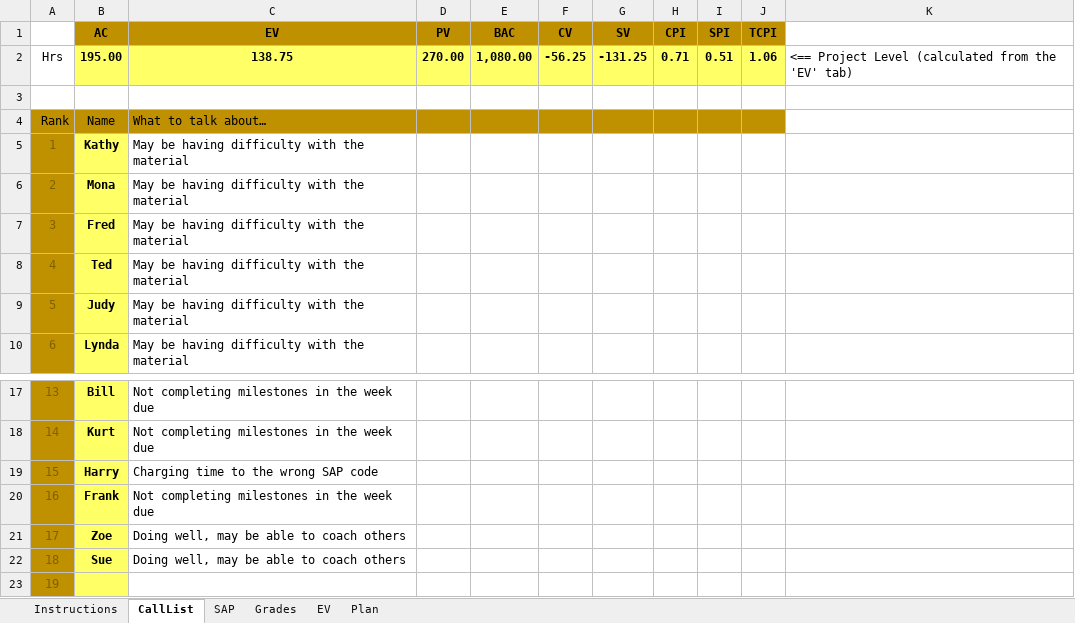
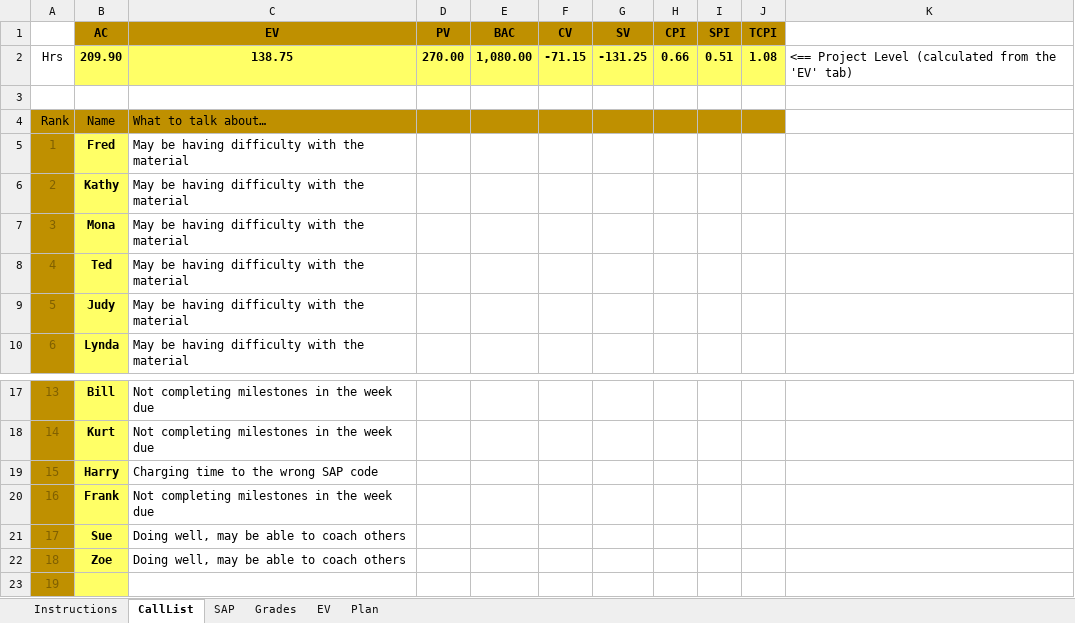
Before and after one commit to gbw905/CrunchThePeople1, an Excel workbook: EV Sample.xlsx, sheet CallList, drawn as a sheet; only a part is shown, gaps mark what is left out; values as stored, in another font and other column widths than the file's, no borders; the diff names each change by its address in the sheet, - before the commit and + after, or states it on an @@ line.

```diff
--- a/EV Sample.xlsx (sheet CallList)
+++ b/EV Sample.xlsx (sheet CallList)
-B2 (AC): 195.00
+B2 (AC): 209.90
-F2 (CV): -56.25
+F2 (CV): -71.15
-H2 (CPI): 0.71
+H2 (CPI): 0.66
-J2 (TCPI): 1.06
+J2 (TCPI): 1.08
-B5 (AC): Kathy
+B5 (AC): Fred
-B6 (AC): Mona
+B6 (AC): Kathy
-B7 (AC): Fred
+B7 (AC): Mona
-B21 (AC): Zoe
+B21 (AC): Sue
-B22 (AC): Sue
+B22 (AC): Zoe
```
Also changed, not shown: sheet SAP, sheet EV, sheet Instructions.
